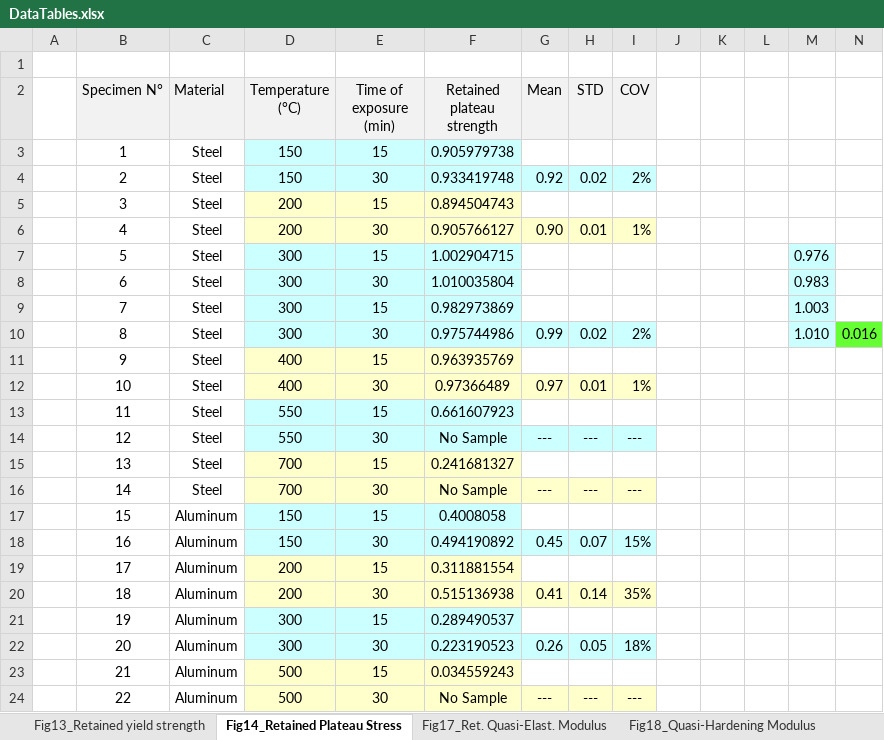
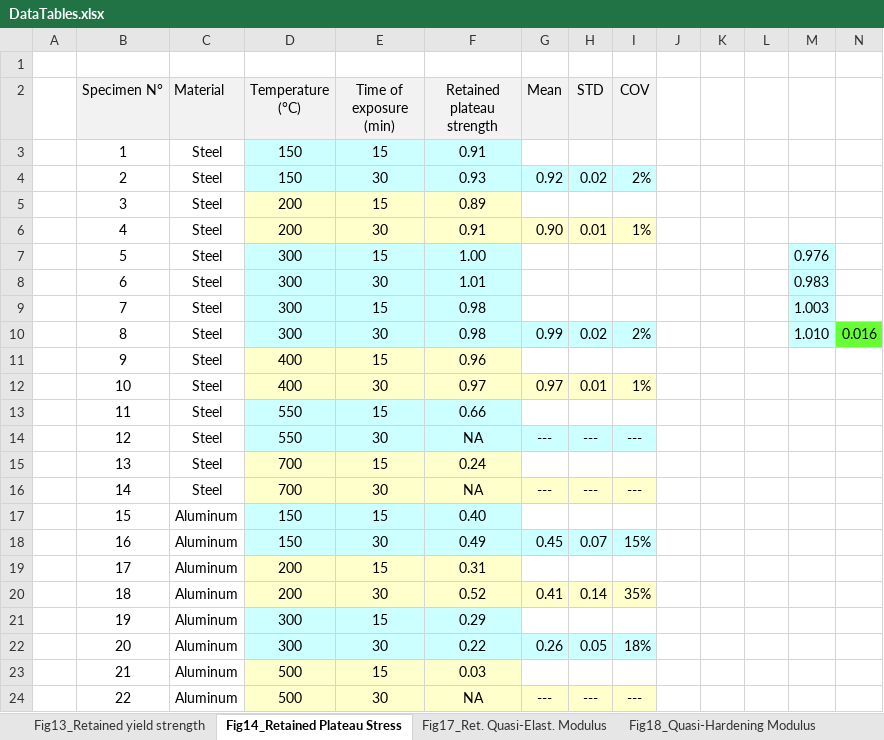
Before and after one commit to StefanSzynisz/FoamFireArticle, an Excel workbook: DataTables.xlsx, sheet Fig14_Retained Plateau Stress, drawn as a sheet; values as stored, in another font and other column widths than the file's, no borders; the diff names each change by its address in the sheet, - before the commit and + after, or states it on an @@ line.

Commit message:
Reduced no of siginifcant digits to 3 in DataTables
and replaced 'No sample' with 'NA'

```diff
--- a/DataTables.xlsx (sheet Fig14_Retained Plateau Stress)
+++ b/DataTables.xlsx (sheet Fig14_Retained Plateau Stress)
-F3 (Retained plateau strength): 0.905979738
+F3 (Retained plateau strength): 0.91
-F4 (Retained plateau strength): 0.933419748
+F4 (Retained plateau strength): 0.93
-F5 (Retained plateau strength): 0.894504743
+F5 (Retained plateau strength): 0.89
-F6 (Retained plateau strength): 0.905766127
+F6 (Retained plateau strength): 0.91
-F7 (Retained plateau strength): 1.002904715
+F7 (Retained plateau strength): 1.00
-F8 (Retained plateau strength): 1.010035804
+F8 (Retained plateau strength): 1.01
-F9 (Retained plateau strength): 0.982973869
+F9 (Retained plateau strength): 0.98
-F10 (Retained plateau strength): 0.975744986
+F10 (Retained plateau strength): 0.98
-F11 (Retained plateau strength): 0.963935769
+F11 (Retained plateau strength): 0.96
-F12 (Retained plateau strength): 0.97366489
+F12 (Retained plateau strength): 0.97
-F13 (Retained plateau strength): 0.661607923
+F13 (Retained plateau strength): 0.66
-F14 (Retained plateau strength): No Sample
+F14 (Retained plateau strength): NA
-F15 (Retained plateau strength): 0.241681327
+F15 (Retained plateau strength): 0.24
-F16 (Retained plateau strength): No Sample
+F16 (Retained plateau strength): NA
-F17 (Retained plateau strength): 0.4008058
+F17 (Retained plateau strength): 0.40
-F18 (Retained plateau strength): 0.494190892
+F18 (Retained plateau strength): 0.49
-F19 (Retained plateau strength): 0.311881554
+F19 (Retained plateau strength): 0.31
-F20 (Retained plateau strength): 0.515136938
+F20 (Retained plateau strength): 0.52
-F21 (Retained plateau strength): 0.289490537
+F21 (Retained plateau strength): 0.29
-F22 (Retained plateau strength): 0.223190523
+F22 (Retained plateau strength): 0.22
-F23 (Retained plateau strength): 0.034559243
+F23 (Retained plateau strength): 0.03
-F24 (Retained plateau strength): No Sample
+F24 (Retained plateau strength): NA
```
Also changed, not shown: sheet Fig22Energy Absorpt. Efficiency, sheet Fig17_Ret. Quasi-Elast. Modulus, sheet Fig18_Quasi-Hardening Modulus, sheet Fig21_Energy Absorpt. Capacity, sheet Fig19_Densification Strain, sheet Fig13_Retained yield strength.
